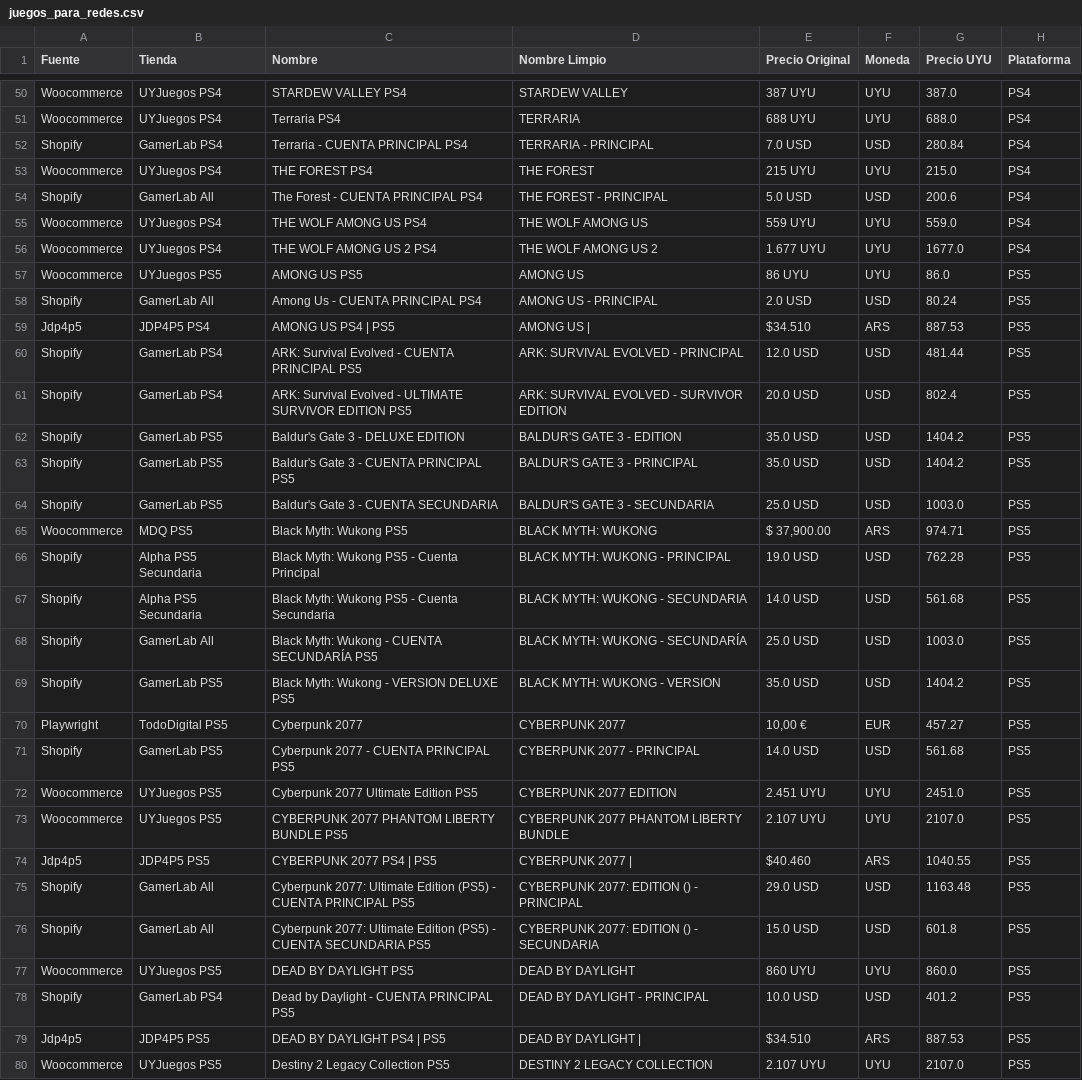
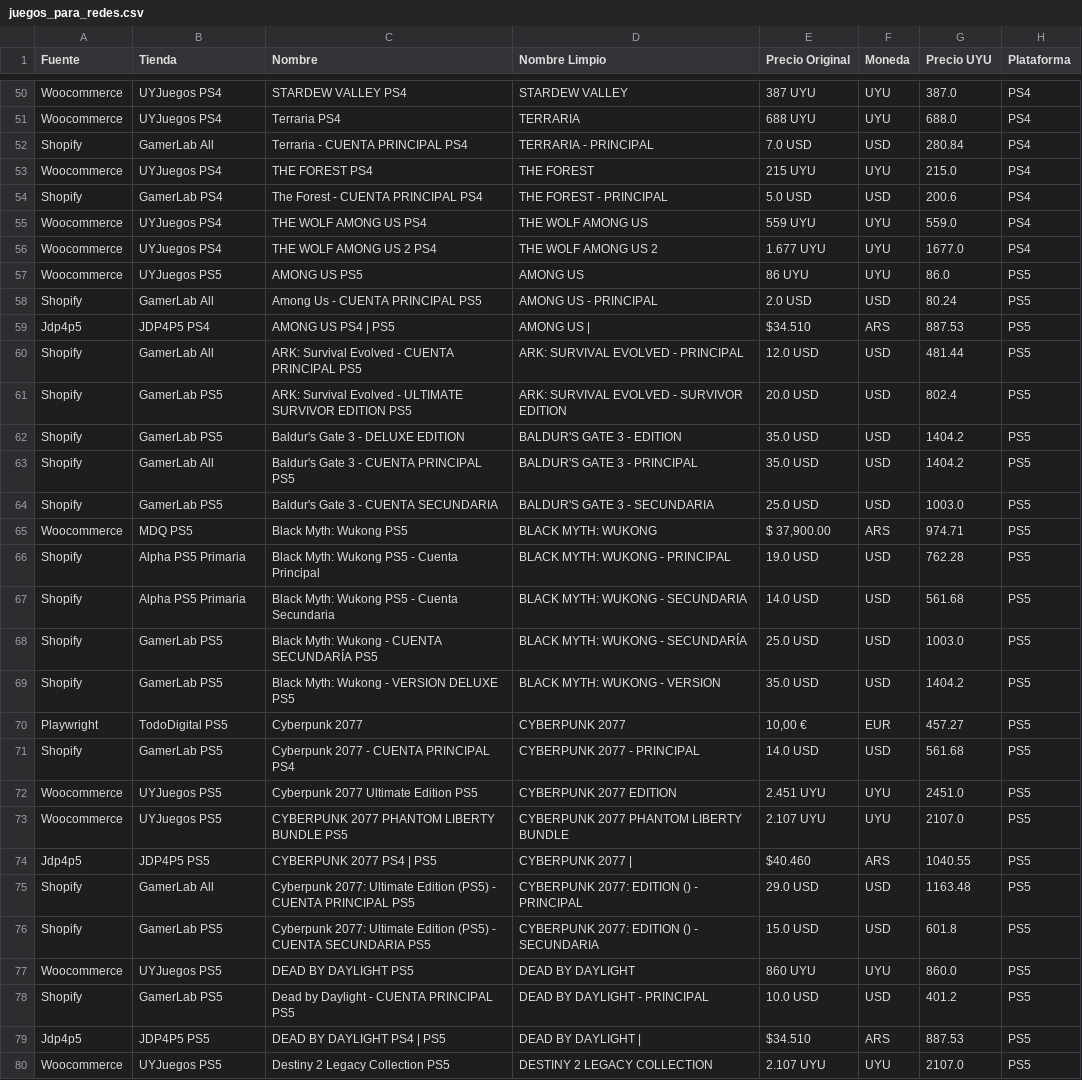
Before and after one commit to estebanlacerda1-jpg/scraper.py, a CSV file: data/juegos_para_redes.csv, drawn as a sheet; only a part is shown, gaps mark what is left out; the diff covers the shown part only; the diff names each change by its address in the sheet, - before the commit and + after, or states it on an @@ line.

```diff
--- a/data/juegos_para_redes.csv
+++ b/data/juegos_para_redes.csv
-B52 (Tienda): GamerLab PS4
+B52 (Tienda): GamerLab All
-B54 (Tienda): GamerLab All
+B54 (Tienda): GamerLab PS4
-C58 (Nombre): Among Us - CUENTA PRINCIPAL PS4
+C58 (Nombre): Among Us - CUENTA PRINCIPAL PS5
-B60 (Tienda): GamerLab PS4
+B60 (Tienda): GamerLab All
-B61 (Tienda): GamerLab PS4
+B61 (Tienda): GamerLab PS5
-B63 (Tienda): GamerLab PS5
+B63 (Tienda): GamerLab All
-B66:B67 (Tienda): Alpha PS5 Secundaria
+B66:B67 (Tienda): Alpha PS5 Primaria
-B68 (Tienda): GamerLab All
+B68 (Tienda): GamerLab PS5
-C71 (Nombre): Cyberpunk 2077 - CUENTA PRINCIPAL PS5
+C71 (Nombre): Cyberpunk 2077 - CUENTA PRINCIPAL PS4
-B76 (Tienda): GamerLab All
+B76 (Tienda): GamerLab PS5
-B78 (Tienda): GamerLab PS4
+B78 (Tienda): GamerLab PS5
```
Also changed, not shown: 55 edited cells elsewhere in this file, data/giftcards.csv, data/monedas.csv, 2 other files.
